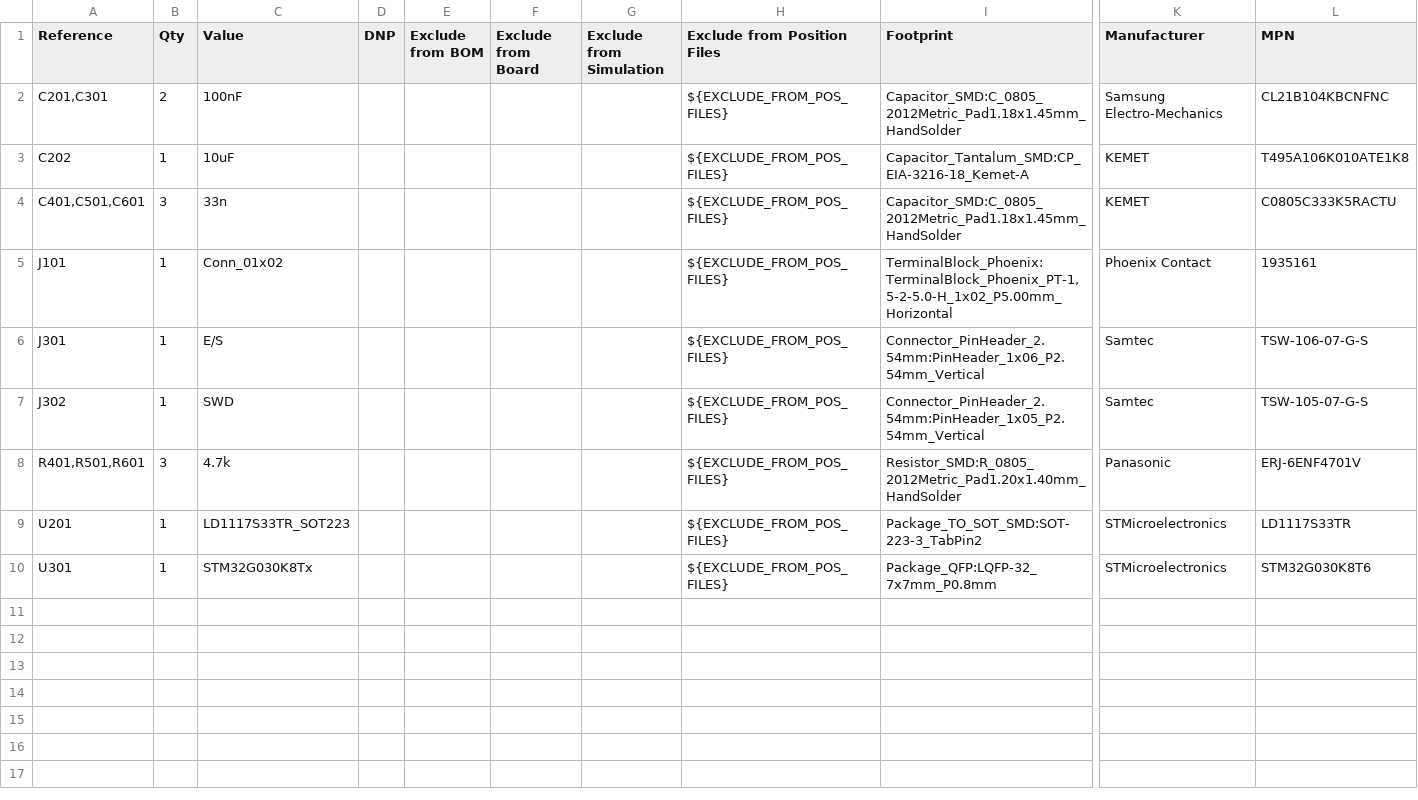
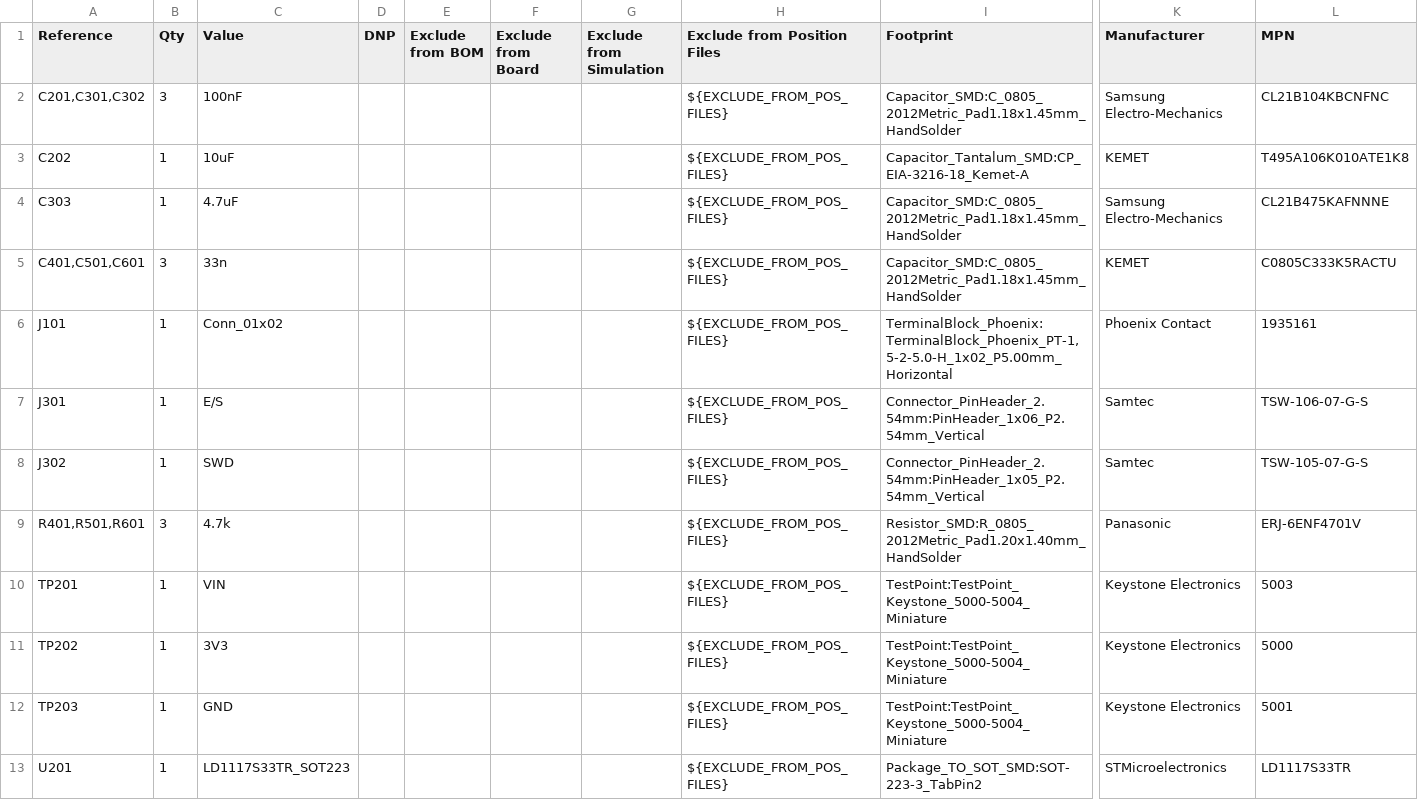
Before and after one commit to Public-University-of-Navarra/Sesion2_Izan, a CSV file: Sesion2_Izan/Sesion2_Izan_BOM.csv, drawn as a sheet; only a part is shown, gaps mark what is left out; the shorter side is filled out with more unchanged rows; rows hold the shown columns only; the diff names each change by its address in the sheet, - before the commit and + after, or states it on an @@ line.

```diff
--- a/Sesion2_Izan/Sesion2_Izan_BOM.csv
+++ b/Sesion2_Izan/Sesion2_Izan_BOM.csv
-A2 (Reference): C201,C301
+A2 (Reference): C201,C301,C302
-B2 (Qty): 2
+B2 (Qty): 3
+row 4: C303 | 1 | 4.7uF |  |  |  |  | ${EXCLUDE_FROM_POS_FILES} | Capacitor_SMD:C_0805_2012Metric_Pad1.18x1.45mm_HandSolder | Samsung Electro-Mechanics | CL21B475KAFNNNE
+row 10: TP201 | 1 | VIN |  |  |  |  | ${EXCLUDE_FROM_POS_FILES} | TestPoint:TestPoint_Keystone_5000-5004_Miniature | Keystone Electronics | 5003
+row 11: TP202 | 1 | 3V3 |  |  |  |  | ${EXCLUDE_FROM_POS_FILES} | TestPoint:TestPoint_Keystone_5000-5004_Miniature | Keystone Electronics | 5000
+row 12: TP203 | 1 | GND |  |  |  |  | ${EXCLUDE_FROM_POS_FILES} | TestPoint:TestPoint_Keystone_5000-5004_Miniature | Keystone Electronics | 5001
```
Also changed, not shown: 5 other files.
